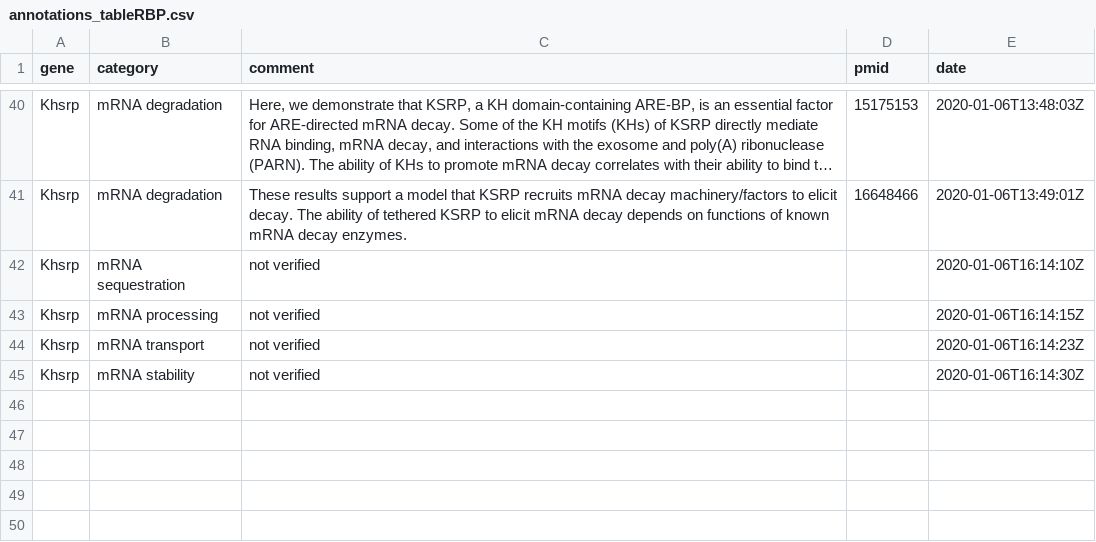
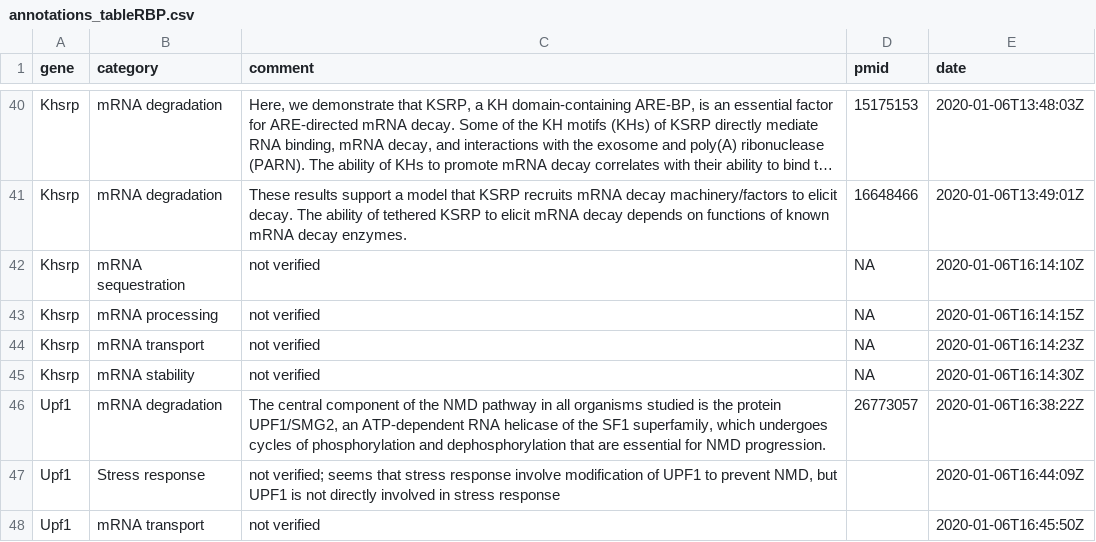
Before and after one commit to paullangard/CveklRBP2019, a CSV file: R/geneAnnotation/data/annotations_tableRBP.csv, drawn as a sheet; only a part is shown, gaps mark what is left out; long unchanged cells end in …; the diff names each change by its address in the sheet, - before the commit and + after, or states it on an @@ line.

Commit message:
Added annotations for Upf1, seems involved in NMD but no major papers about other roles.

```diff
--- a/R/geneAnnotation/data/annotations_tableRBP.csv
+++ b/R/geneAnnotation/data/annotations_tableRBP.csv
-D42:D45 (pmid): (empty)
+D42:D45 (pmid): NA
+row 46: Upf1 | mRNA degradation | The central component of the NMD pathway in all organisms studied is the protein UPF1/SMG2, an ATP-dependent RNA helicase of the SF1 superfamily, which undergoes cycles of phosphorylation and dephosphorylation that are essential for NMD progression. | 26773057 | 2020-01-06T16:38:22Z
+row 47: Upf1 | Stress response | not verified; seems that stress response involve modification of UPF1 to prevent NMD, but UPF1 is not directly involved in stress response |  | 2020-01-06T16:44:09Z
+row 48: Upf1 | mRNA transport | not verified |  | 2020-01-06T16:45:50Z
```
